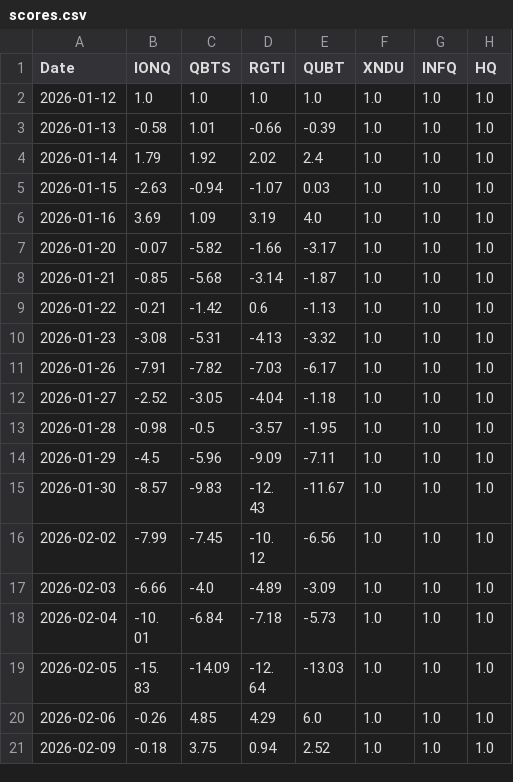
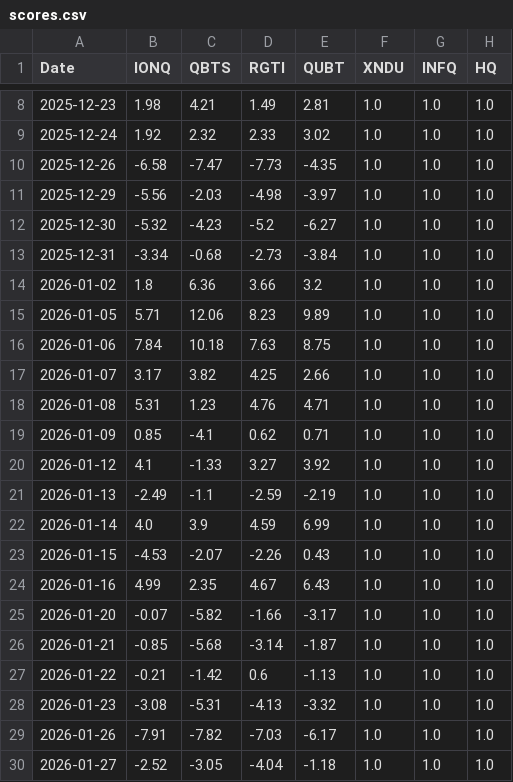
Before and after one commit to mrpink970/sector-research-system, a CSV file: data/quantum/scores.csv, drawn as a sheet; only a part is shown, gaps mark what is left out; the shorter side is filled out with more unchanged rows; the diff covers the shown part only.

```diff
--- a/data/quantum/scores.csv
+++ b/data/quantum/scores.csv
@@ -2,6 +8,18 @@ Date,IONQ,QBTS,RGTI,QUBT,XNDU,INFQ,HQ
-2026-01-12,1.0,1.0,1.0,1.0,1.0,1.0,1.0
-2026-01-13,-0.58,1.01,-0.66,-0.39,1.0,1.0,1.0
-2026-01-14,1.79,1.92,2.02,2.4,1.0,1.0,1.0
-2026-01-15,-2.63,-0.94,-1.07,0.03,1.0,1.0,1.0
-2026-01-16,3.69,1.09,3.19,4.0,1.0,1.0,1.0
+2025-12-23,1.98,4.21,1.49,2.81,1.0,1.0,1.0
+2025-12-24,1.92,2.32,2.33,3.02,1.0,1.0,1.0
+2025-12-26,-6.58,-7.47,-7.73,-4.35,1.0,1.0,1.0
+2025-12-29,-5.56,-2.03,-4.98,-3.97,1.0,1.0,1.0
+2025-12-30,-5.32,-4.23,-5.2,-6.27,1.0,1.0,1.0
+2025-12-31,-3.34,-0.68,-2.73,-3.84,1.0,1.0,1.0
+2026-01-02,1.8,6.36,3.66,3.2,1.0,1.0,1.0
+2026-01-05,5.71,12.06,8.23,9.89,1.0,1.0,1.0
+2026-01-06,7.84,10.18,7.63,8.75,1.0,1.0,1.0
+2026-01-07,3.17,3.82,4.25,2.66,1.0,1.0,1.0
+2026-01-08,5.31,1.23,4.76,4.71,1.0,1.0,1.0
+2026-01-09,0.85,-4.1,0.62,0.71,1.0,1.0,1.0
+2026-01-12,4.1,-1.33,3.27,3.92,1.0,1.0,1.0
+2026-01-13,-2.49,-1.1,-2.59,-2.19,1.0,1.0,1.0
+2026-01-14,4.0,3.9,4.59,6.99,1.0,1.0,1.0
+2026-01-15,-4.53,-2.07,-2.26,0.43,1.0,1.0,1.0
+2026-01-16,4.99,2.35,4.67,6.43,1.0,1.0,1.0
 2026-01-20,-0.07,-5.82,-1.66,-3.17,1.0,1.0,1.0
```
Also changed, not shown: 6 added rows elsewhere in this file, data/quantum/prices.csv, 2 other files.
